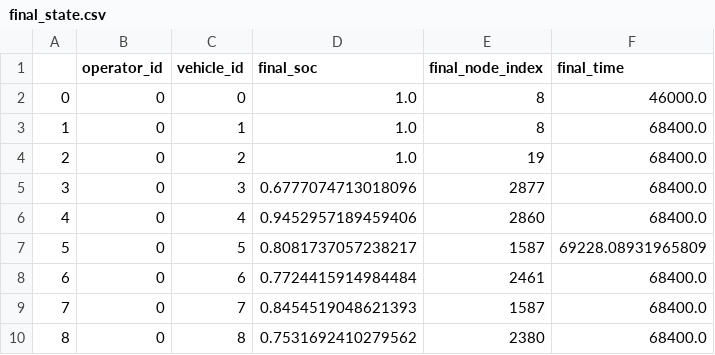
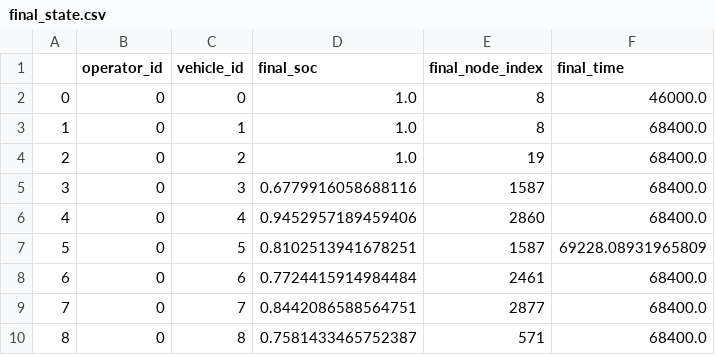
Before and after one commit to ritunuci/FleetPy_stochasticity, a CSV file: studies/example_study/results/example_depot_time_pool_irsonly_sc_1/final_state.csv, drawn as a sheet.

```diff
--- a/studies/example_study/results/example_depot_time_pool_irsonly_sc_1/final_state.csv
+++ b/studies/example_study/results/example_depot_time_pool_irsonly_sc_1/final_state.csv
@@ -4,7 +4,7 @@
 2,0,2,1.0,19,68400.0
-3,0,3,0.6777074713018096,2877,68400.0
+3,0,3,0.6779916058688116,1587,68400.0
 4,0,4,0.9452957189459406,2860,68400.0
-5,0,5,0.8081737057238217,1587,69228.08931965809
+5,0,5,0.8102513941678251,1587,69228.08931965809
 6,0,6,0.7724415914984484,2461,68400.0
-7,0,7,0.8454519048621393,1587,68400.0
-8,0,8,0.7531692410279562,2380,68400.0
+7,0,7,0.8442086588564751,2877,68400.0
+8,0,8,0.7581433465752387,571,68400.0
```
Also changed, not shown: studies/example_study/results/example_depot_time_pool_irsonly_sc_1/1_user-stats.csv, studies/example_study/results/example_depot_time_pool_irsonly_sc_1/3-0_op-dyn_atts.csv, 14 other files.
